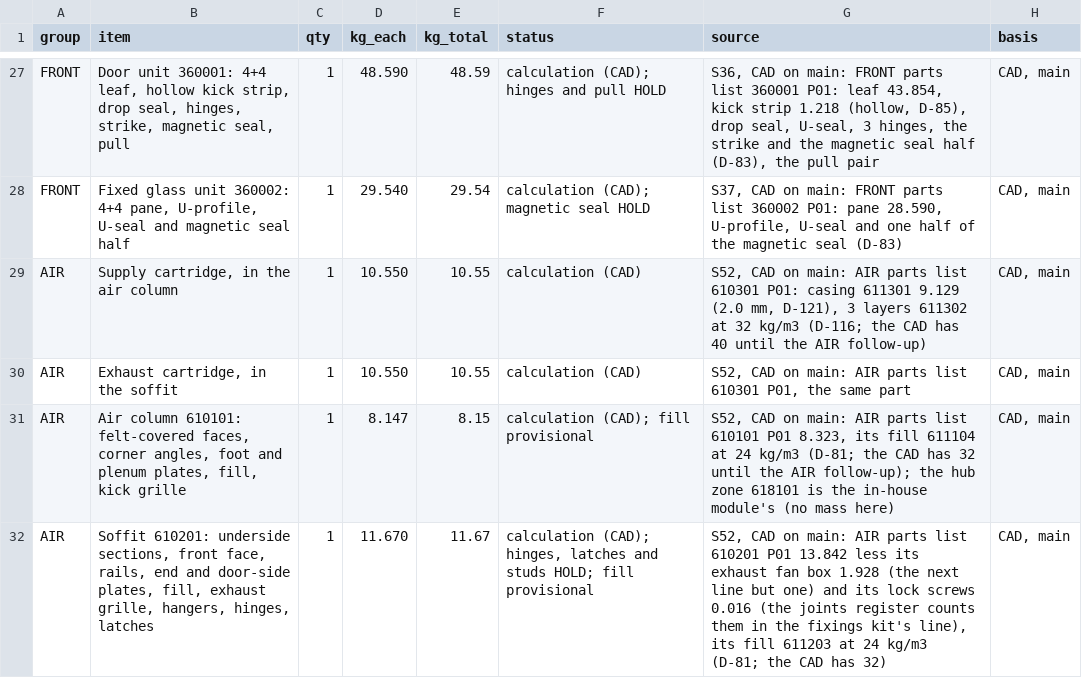
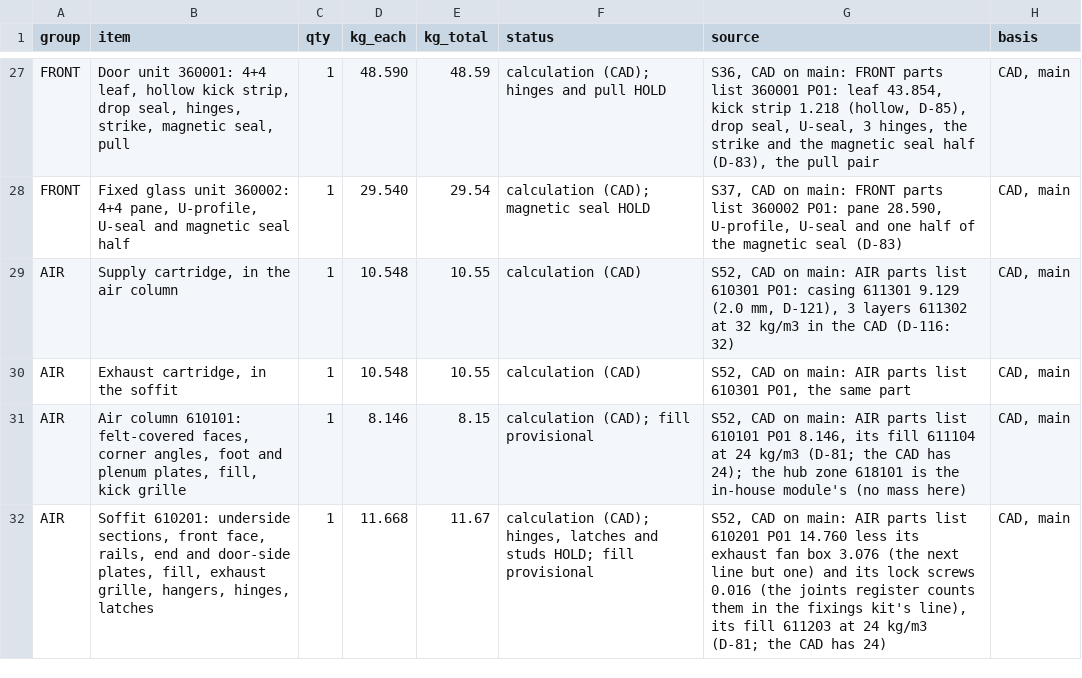
Before and after one commit to autonomous-ai/spaceship, a CSV file: v2/05-Engineering/layout-study/out/parts-decided-P04.csv, drawn as a sheet; only a part is shown, gaps mark what is left out; the diff covers the shown part only.

```diff
--- a/v2/05-Engineering/layout-study/out/parts-decided-P04.csv
+++ b/v2/05-Engineering/layout-study/out/parts-decided-P04.csv
@@ -28,5 +28,5 @@ FRONT,"Door unit 360001: 4+4 leaf, hollow kick strip, drop seal, hinges, strike,
 FRONT,"Fixed glass unit 360002: 4+4 pane, U-profile, U-seal and magnetic seal half",1,29.540,29.54,calculation (CAD); magnetic seal HOLD,"S37, CAD on main: FRONT parts list 360002 P01: pane 28.590, U-profile, U-seal and one half of the magnetic seal (D-83)","CAD, main"
-AIR,"Supply cartridge, in the air column",1,10.550,10.55,calculation (CAD),"S52, CAD on main: AIR parts list 610301 P01: casing 611301 9.129 (2.0 mm, D-121), 3 layers 611302 at 32 kg/m3 (D-116; the CAD has 40 until the AIR follow-up)","CAD, main"
-AIR,"Exhaust cartridge, in the soffit",1,10.550,10.55,calculation (CAD),"S52, CAD on main: AIR parts list 610301 P01, the same part","CAD, main"
-AIR,"Air column 610101: felt-covered faces, corner angles, foot and plenum plates, fill, kick grille",1,8.147,8.15,calculation (CAD); fill provisional,"S52, CAD on main: AIR parts list 610101 P01 8.323, its fill 611104 at 24 kg/m3 (D-81; the CAD has 32 until the AIR follow-up); the hub zone 618101 is the in-house module's (no mass here)","CAD, main"
-AIR,"Soffit 610201: underside sections, front face, rails, end and door-side plates, fill, exhaust grille, hangers, hinges, latches",1,11.670,11.67,"calculation (CAD); hinges, latches and studs HOLD; fill provisional","S52, CAD on main: AIR parts list 610201 P01 13.842 less its exhaust fan box 1.928 (the next line but one) and its lock screws 0.016 (the joints register counts them in the fixings kit's line), its fill 611203 at 24 kg/m3 (D-81; the CAD has 32)","CAD, main"
+AIR,"Supply cartridge, in the air column",1,10.548,10.55,calculation (CAD),"S52, CAD on main: AIR parts list 610301 P01: casing 611301 9.129 (2.0 mm, D-121), 3 layers 611302 at 32 kg/m3 in the CAD (D-116: 32)","CAD, main"
+AIR,"Exhaust cartridge, in the soffit",1,10.548,10.55,calculation (CAD),"S52, CAD on main: AIR parts list 610301 P01, the same part","CAD, main"
+AIR,"Air column 610101: felt-covered faces, corner angles, foot and plenum plates, fill, kick grille",1,8.146,8.15,calculation (CAD); fill provisional,"S52, CAD on main: AIR parts list 610101 P01 8.146, its fill 611104 at 24 kg/m3 (D-81; the CAD has 24); the hub zone 618101 is the in-house module's (no mass here)","CAD, main"
+AIR,"Soffit 610201: underside sections, front face, rails, end and door-side plates, fill, exhaust grille, hangers, hinges, latches",1,11.668,11.67,"calculation (CAD); hinges, latches and studs HOLD; fill provisional","S52, CAD on main: AIR parts list 610201 P01 14.760 less its exhaust fan box 3.076 (the next line but one) and its lock screws 0.016 (the joints register counts them in the fixings kit's line), its fill 611203 at 24 kg/m3 (D-81; the CAD has 24)","CAD, main"
```
Also changed, not shown: 14 edited cells elsewhere in this file, v2/04-BOM/100000_P01_POD-BOUGHT-PARTS_BOM.csv, v2/04-BOM/100000_P01_POD-MADE-PARTS-BY-PROCESS_BOM.csv, 23 other files.
